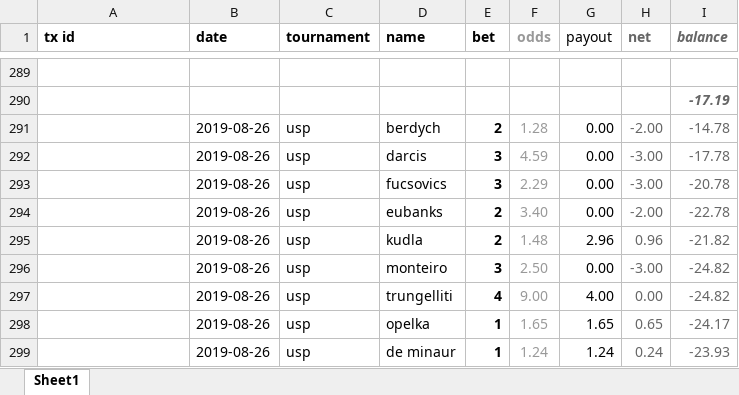
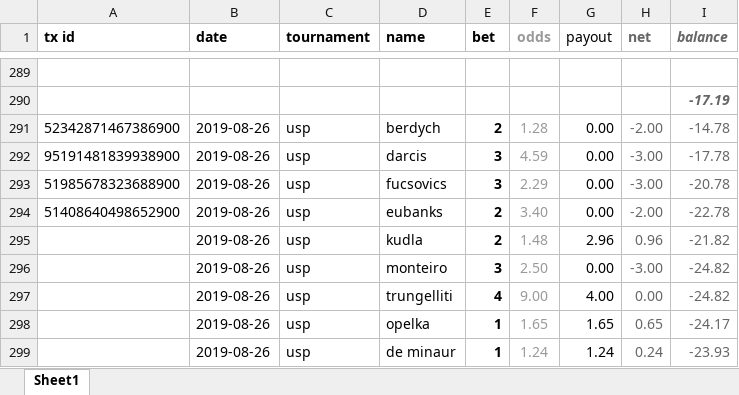
Before and after one commit to Tjorriemorrie/ufc, an Excel workbook: atp_mens/tabresults.xlsx, sheet Sheet1, drawn as a sheet; only a part is shown, gaps mark what is left out; values as stored, in another font and other column widths than the file's, no borders; the diff names each change by its address in the sheet, - before the commit and + after, or states it on an @@ line.

```diff
--- a/atp_mens/tabresults.xlsx (sheet Sheet1)
+++ b/atp_mens/tabresults.xlsx (sheet Sheet1)
-A291 (tx id): (empty)
+A291 (tx id): 52342871467386900
-A292 (tx id): (empty)
+A292 (tx id): 95191481839938900
-A293 (tx id): (empty)
+A293 (tx id): 51985678323688900
-A294 (tx id): (empty)
+A294 (tx id): 51408640498652900
```
Also changed, not shown: statement.xlsx, 13 other files.
